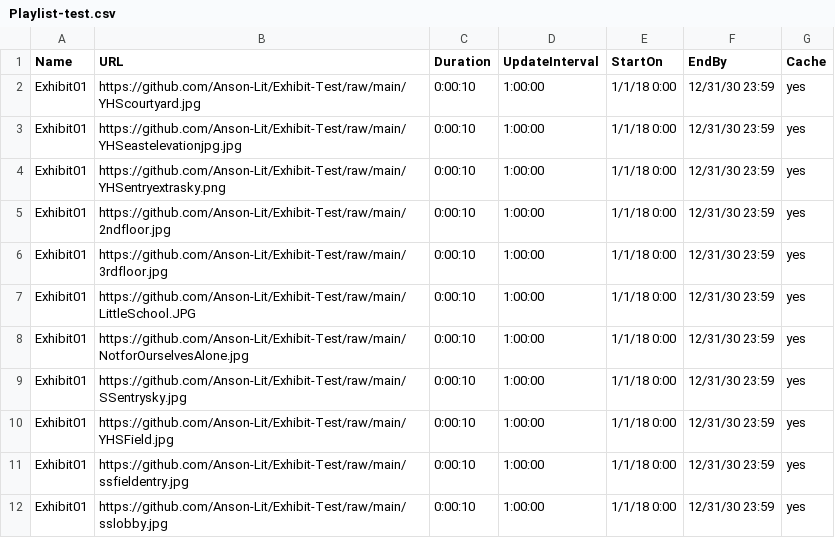
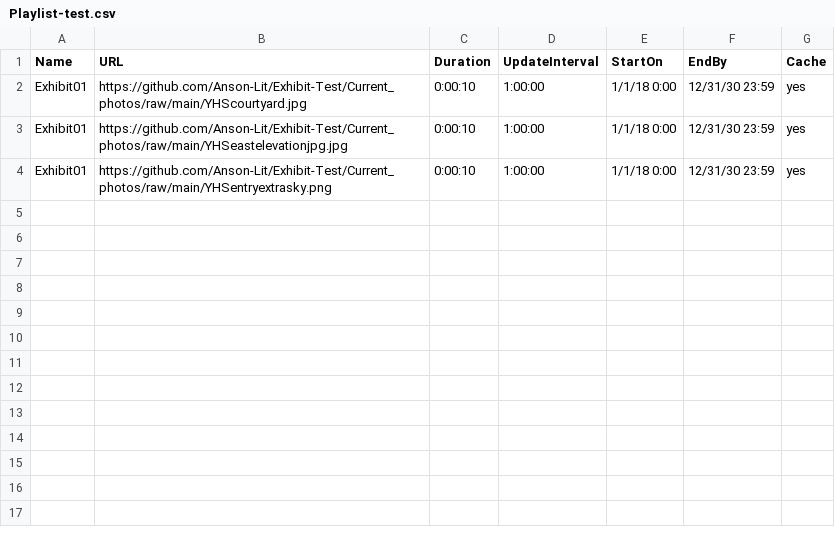
Before and after one commit to Anson-Lit/Exhibit-Test, a CSV file: Playlist-test.csv, drawn as a sheet.

Commit message:
Update Playlist-test.csv

```diff
--- a/Playlist-test.csv
+++ b/Playlist-test.csv
@@ -1,12 +1,4 @@
 Name,URL,Duration,UpdateInterval,StartOn,EndBy,Cache
-Exhibit01,https://github.com/Anson-Lit/Exhibit-Test/raw/main/YHScourtyard.jpg,0:00:10,1:00:00,1/1/18 0:00,12/31/30 23:59,yes
-Exhibit01,https://github.com/Anson-Lit/Exhibit-Test/raw/main/YHSeastelevationjpg.jpg,0:00:10,1:00:00,1/1/18 0:00,12/31/30 23:59,yes
-Exhibit01,https://github.com/Anson-Lit/Exhibit-Test/raw/main/YHSentryextrasky.png,0:00:10,1:00:00,1/1/18 0:00,12/31/30 23:59,yes
-Exhibit01,https://github.com/Anson-Lit/Exhibit-Test/raw/main/2ndfloor.jpg,0:00:10,1:00:00,1/1/18 0:00,12/31/30 23:59,yes
-Exhibit01,https://github.com/Anson-Lit/Exhibit-Test/raw/main/3rdfloor.jpg,0:00:10,1:00:00,1/1/18 0:00,12/31/30 23:59,yes
-Exhibit01,https://github.com/Anson-Lit/Exhibit-Test/raw/main/LittleSchool.JPG,0:00:10,1:00:00,1/1/18 0:00,12/31/30 23:59,yes
-Exhibit01,https://github.com/Anson-Lit/Exhibit-Test/raw/main/NotforOurselvesAlone.jpg,0:00:10,1:00:00,1/1/18 0:00,12/31/30 23:59,yes
-Exhibit01,https://github.com/Anson-Lit/Exhibit-Test/raw/main/SSentrysky.jpg,0:00:10,1:00:00,1/1/18 0:00,12/31/30 23:59,yes
-Exhibit01,https://github.com/Anson-Lit/Exhibit-Test/raw/main/YHSField.jpg,0:00:10,1:00:00,1/1/18 0:00,12/31/30 23:59,yes
-Exhibit01,https://github.com/Anson-Lit/Exhibit-Test/raw/main/ssfieldentry.jpg,0:00:10,1:00:00,1/1/18 0:00,12/31/30 23:59,yes
-Exhibit01,https://github.com/Anson-Lit/Exhibit-Test/raw/main/sslobby.jpg,0:00:10,1:00:00,1/1/18 0:00,12/31/30 23:59,yes
+Exhibit01,https://github.com/Anson-Lit/Exhibit-Test/Current_photos/raw/main/YHScourtyard.jpg,0:00:10,1:00:00,1/1/18 0:00,12/31/30 23:59,yes
+Exhibit01,https://github.com/Anson-Lit/Exhibit-Test/Current_photos/raw/main/YHSeastelevationjpg.jpg,0:00:10,1:00:00,1/1/18 0:00,12/31/30 23:59,yes
+Exhibit01,https://github.com/Anson-Lit/Exhibit-Test/Current_photos/raw/main/YHSentryextrasky.png,0:00:10,1:00:00,1/1/18 0:00,12/31/30 23:59,yes
```
